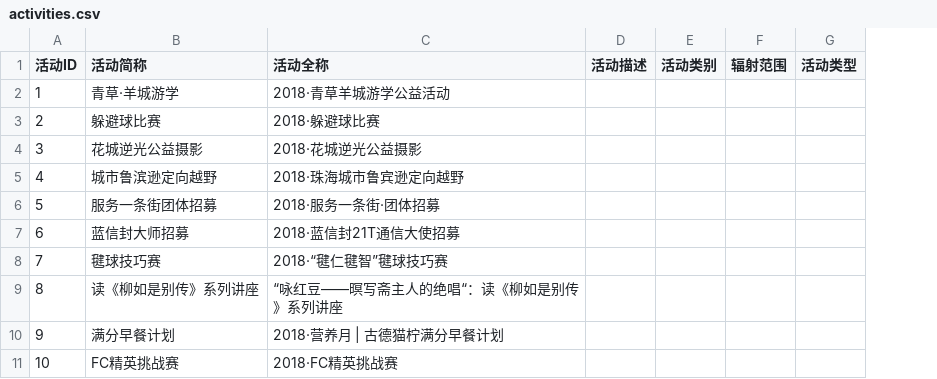
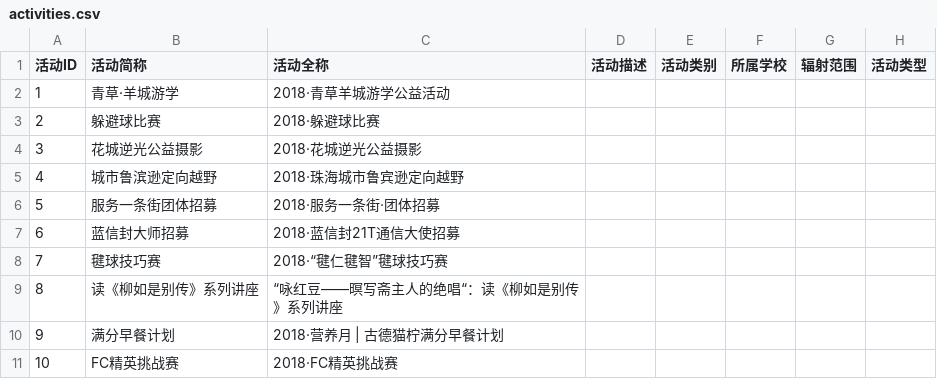
Before and after one commit to sunyatsuntobee/server, a CSV file: sample_data/activities.csv, drawn as a sheet; only a part is shown; the diff names each change by its address in the sheet, - before the commit and + after, or states it on an @@ line.

```diff
--- a/sample_data/activities.csv
+++ b/sample_data/activities.csv
+column F (所属学校), empty
```
Also changed, not shown: 3 other files.
